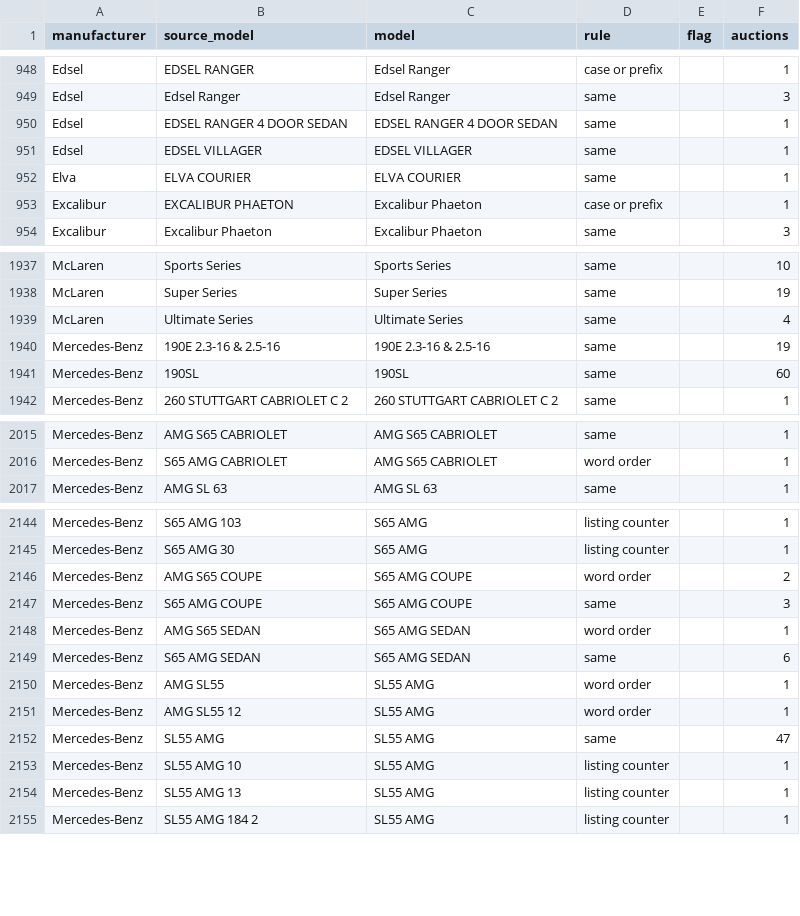
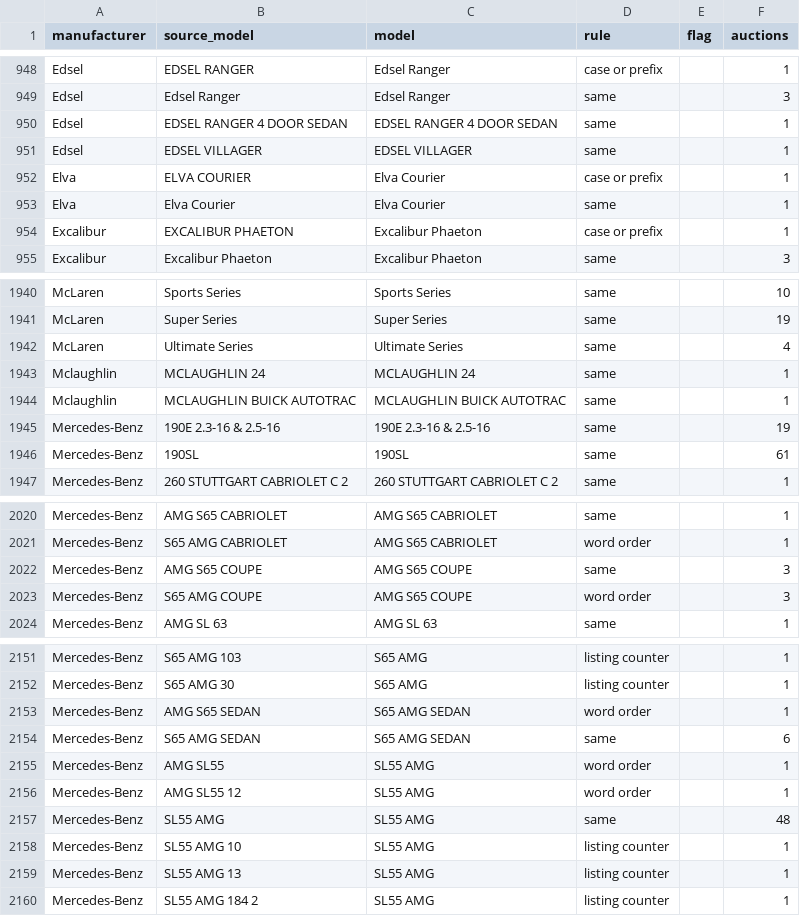
Before and after one commit to matte36s50/market-interest-score-app, a CSV file: data/models.csv, drawn as a sheet; only a part is shown, gaps mark what is left out; the diff covers the shown part only.

```diff
--- a/data/models.csv
+++ b/data/models.csv
@@ -951,3 +951,4 @@ Edsel,EDSEL RANGER 4 DOOR SEDAN,EDSEL RANGER 4 DOOR SEDAN,same,,1
 Edsel,EDSEL VILLAGER,EDSEL VILLAGER,same,,1
-Elva,ELVA COURIER,ELVA COURIER,same,,1
+Elva,ELVA COURIER,Elva Courier,case or prefix,,1
+Elva,Elva Courier,Elva Courier,same,,1
 Excalibur,EXCALIBUR PHAETON,Excalibur Phaeton,case or prefix,,1
@@ -1939,4 +1942,6 @@ McLaren,Super Series,Super Series,same,,19
 McLaren,Ultimate Series,Ultimate Series,same,,4
+Mclaughlin,MCLAUGHLIN 24,MCLAUGHLIN 24,same,,1
+Mclaughlin,MCLAUGHLIN BUICK AUTOTRAC,MCLAUGHLIN BUICK AUTOTRAC,same,,1
 Mercedes-Benz,190E 2.3-16 & 2.5-16,190E 2.3-16 & 2.5-16,same,,19
-Mercedes-Benz,190SL,190SL,same,,60
+Mercedes-Benz,190SL,190SL,same,,61
 Mercedes-Benz,260 STUTTGART CABRIOLET C 2,260 STUTTGART CABRIOLET C 2,same,,1
@@ -2016,2 +2021,4 @@ Mercedes-Benz,AMG S65 CABRIOLET,AMG S65 CABRIOLET,same,,1
 Mercedes-Benz,S65 AMG CABRIOLET,AMG S65 CABRIOLET,word order,,1
+Mercedes-Benz,AMG S65 COUPE,AMG S65 COUPE,same,,3
+Mercedes-Benz,S65 AMG COUPE,AMG S65 COUPE,word order,,3
 Mercedes-Benz,AMG SL 63,AMG SL 63,same,,1
@@ -2145,4 +2152,2 @@ Mercedes-Benz,S65 AMG 103,S65 AMG,listing counter,,1
 Mercedes-Benz,S65 AMG 30,S65 AMG,listing counter,,1
-Mercedes-Benz,AMG S65 COUPE,S65 AMG COUPE,word order,,2
-Mercedes-Benz,S65 AMG COUPE,S65 AMG COUPE,same,,3
 Mercedes-Benz,AMG S65 SEDAN,S65 AMG SEDAN,word order,,1
@@ -2151,3 +2156,3 @@ Mercedes-Benz,AMG SL55,SL55 AMG,word order,,1
 Mercedes-Benz,AMG SL55 12,SL55 AMG,word order,,1
-Mercedes-Benz,SL55 AMG,SL55 AMG,same,,47
+Mercedes-Benz,SL55 AMG,SL55 AMG,same,,48
 Mercedes-Benz,SL55 AMG 10,SL55 AMG,listing counter,,1
```
Also changed, not shown: 5 added rows and 134 edited cells elsewhere in this file, data/google_trends_state.csv, data/youtube_channels_state.csv, 4 other files.
